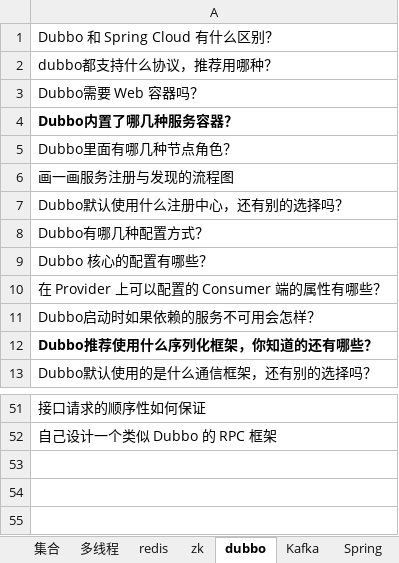
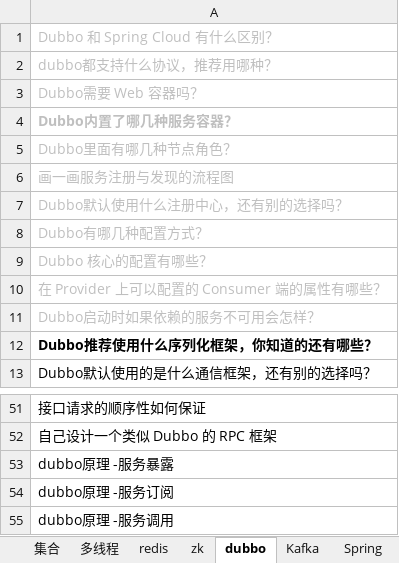
Before and after one commit to xieshiwei/JavaDoc, an Excel workbook: MS.xlsx, sheet dubbo, drawn as a sheet; only a part is shown, gaps mark what is left out; values as stored, in another font and other column widths than the file's, no borders; the diff names each change by its address in the sheet, - before the commit and + after, or states it on an @@ line.

```diff
--- a/MS.xlsx (sheet dubbo)
+++ b/MS.xlsx (sheet dubbo)
-A1:A11 text colour: black
+A1:A11 text colour: #BFBFBF
+row 53: dubbo原理 -服务暴露
+row 54: dubbo原理 -服务订阅
+row 55: dubbo原理 -服务调用
```
Also changed, not shown: sheet redis, sheet zk, Redis.xlsx, zookeeper.xlsx, 1 other file.
